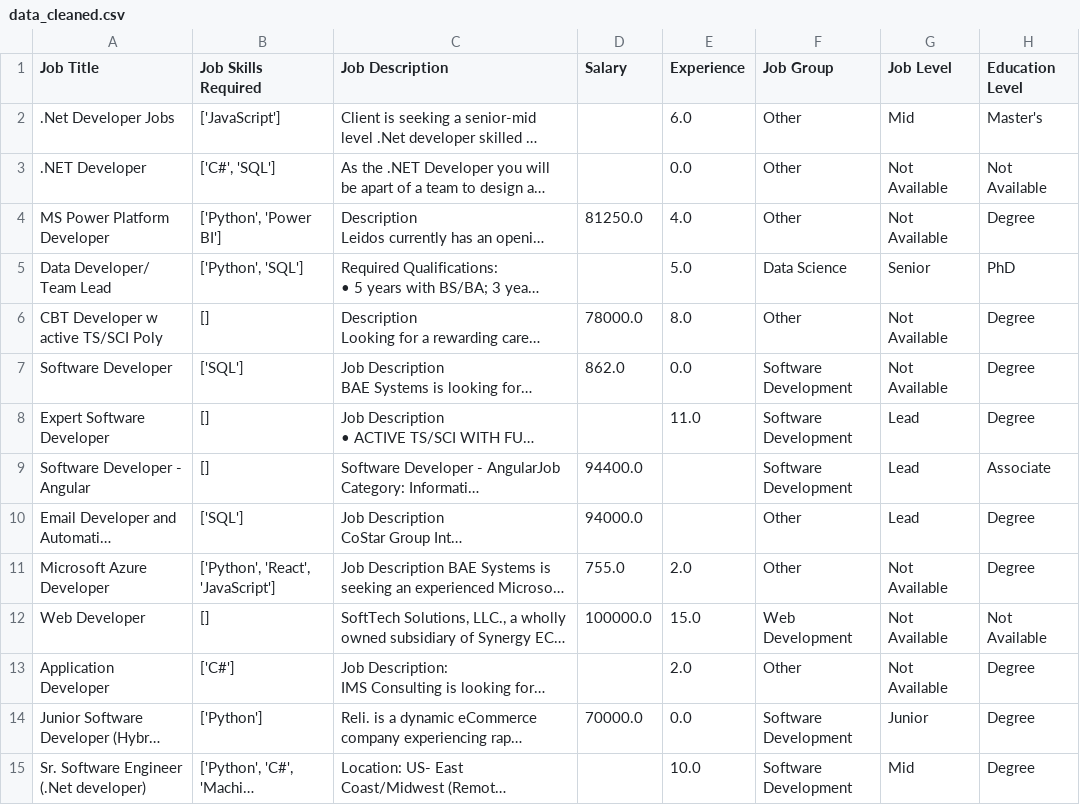
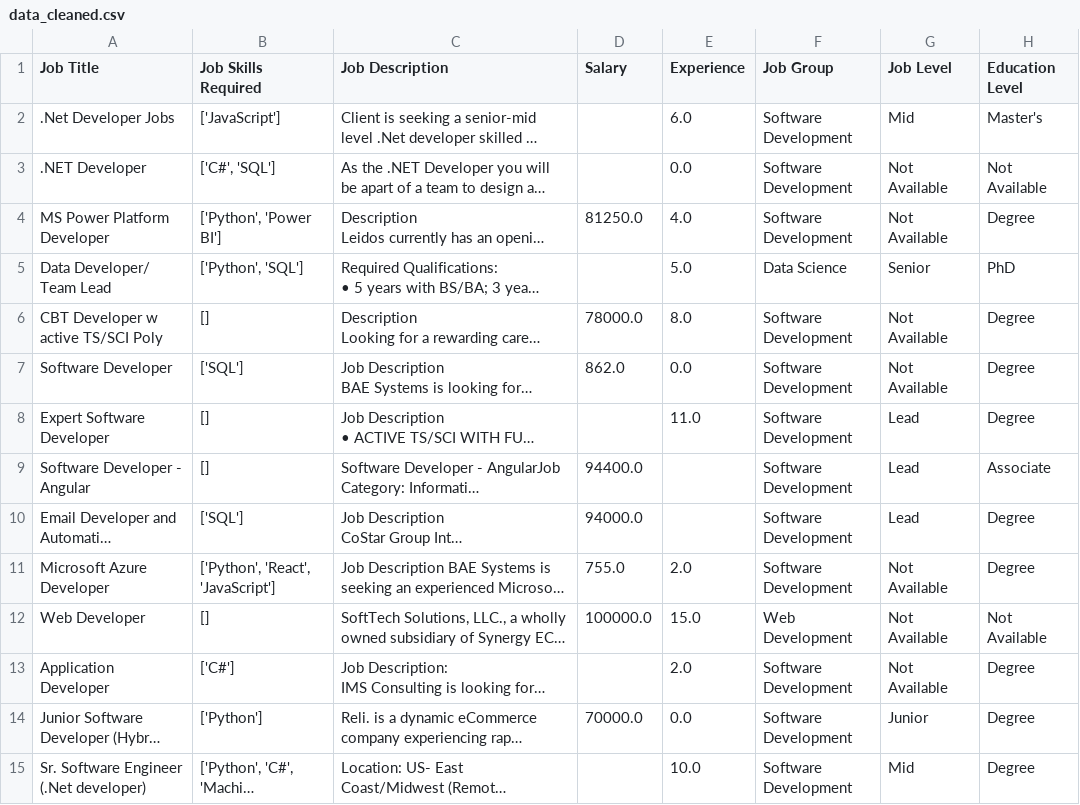
Before and after one commit to bokuwakira1411/BTL-ML, a CSV file: data_cleaned.csv, drawn as a sheet; only a part is shown; long unchanged cells end in …; the diff covers the shown part only; the diff names each change by its address in the sheet, - before the commit and + after, or states it on an @@ line.

```diff
--- a/data_cleaned.csv
+++ b/data_cleaned.csv
-F2:F4 (Job Group): Other
+F2:F4 (Job Group): Software Development
-F6 (Job Group): Other
+F6 (Job Group): Software Development
-F10:F11 (Job Group): Other
+F10:F11 (Job Group): Software Development
-F13 (Job Group): Other
+F13 (Job Group): Software Development
```
Also changed, not shown: 119 edited cells elsewhere in this file, 1 other file.
